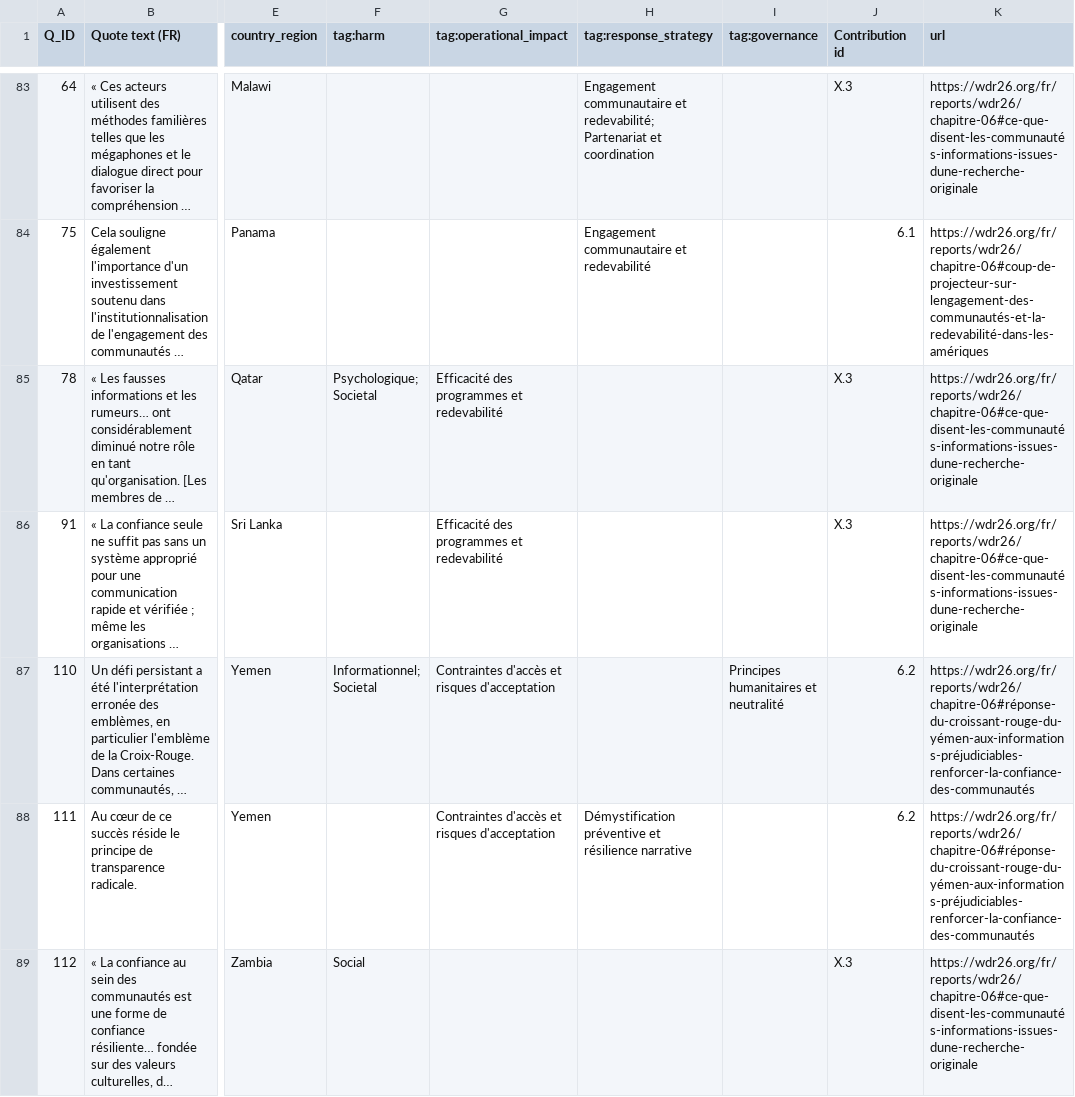
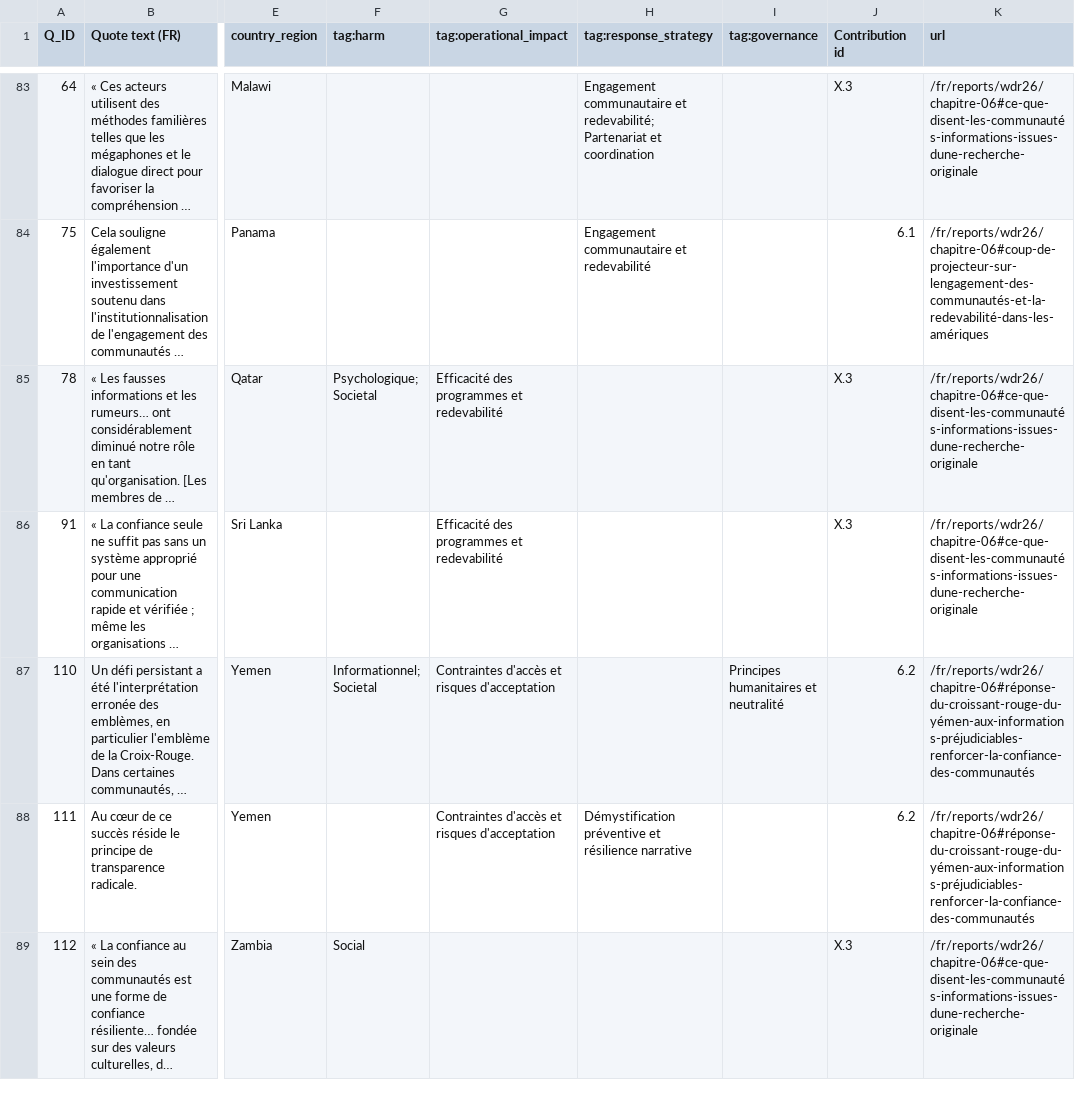
Before and after one commit to Monash-Mosaic/IFRC_Report, a TSV file: public/engagement/french-engagement_tab.tsv, drawn as a sheet; only a part is shown, gaps mark what is left out; long unchanged cells end in …; the diff covers the shown part only; the diff names each change by its address in the sheet, - before the commit and + after, or states it on an @@ line.

```diff
--- a/public/engagement/french-engagement_tab.tsv
+++ b/public/engagement/french-engagement_tab.tsv
-K83 (url): https://wdr26.org/fr/reports/wdr26/chapitre-06#ce-que-disent-les-communautés-informations-issues-dune-recherche-originale
+K83 (url): /fr/reports/wdr26/chapitre-06#ce-que-disent-les-communautés-informations-issues-dune-recherche-originale
-K84 (url): https://wdr26.org/fr/reports/wdr26/chapitre-06#coup-de-projecteur-sur-lengagement-des-communautés-et-la-redevabilité-dans-les-amériques
+K84 (url): /fr/reports/wdr26/chapitre-06#coup-de-projecteur-sur-lengagement-des-communautés-et-la-redevabilité-dans-les-amériques
-K85:K86 (url): https://wdr26.org/fr/reports/wdr26/chapitre-06#ce-que-disent-les-communautés-informations-issues-dune-recherche-originale
+K85:K86 (url): /fr/reports/wdr26/chapitre-06#ce-que-disent-les-communautés-informations-issues-dune-recherche-originale
-K87:K88 (url): https://wdr26.org/fr/reports/wdr26/chapitre-06#réponse-du-croissant-rouge-du-yémen-aux-informations-préjudiciables-renforcer-la-confiance-des-communautés
+K87:K88 (url): /fr/reports/wdr26/chapitre-06#réponse-du-croissant-rouge-du-yémen-aux-informations-préjudiciables-renforcer-la-confiance-des-communautés
-K89 (url): https://wdr26.org/fr/reports/wdr26/chapitre-06#ce-que-disent-les-communautés-informations-issues-dune-recherche-originale
+K89 (url): /fr/reports/wdr26/chapitre-06#ce-que-disent-les-communautés-informations-issues-dune-recherche-originale
```
Also changed, not shown: 95 edited cells elsewhere in this file, 2 other files.
